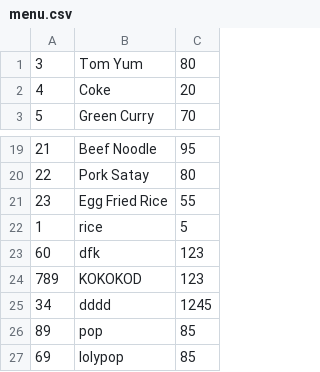
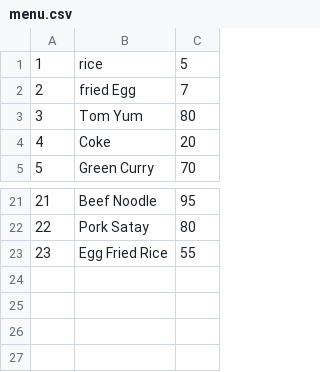
Before and after one commit to SirichatButddeekhan/Compro-project, a CSV file: data/menu.csv, drawn as a sheet; only a part is shown, gaps mark what is left out.

Commit message:
Real_Final

```diff
--- a/data/menu.csv
+++ b/data/menu.csv
@@ -1 +1,3 @@
+1,rice,5
+2,fried Egg,7
 3,Tom Yum,80
@@ -21,7 +23 @@
 23,Egg Fried Rice,55
-1,rice,5
-60,dfk,123
-789,KOKOKOD,123
-34,dddd,1245
-89,pop,85
-69,lolypop,85
```
